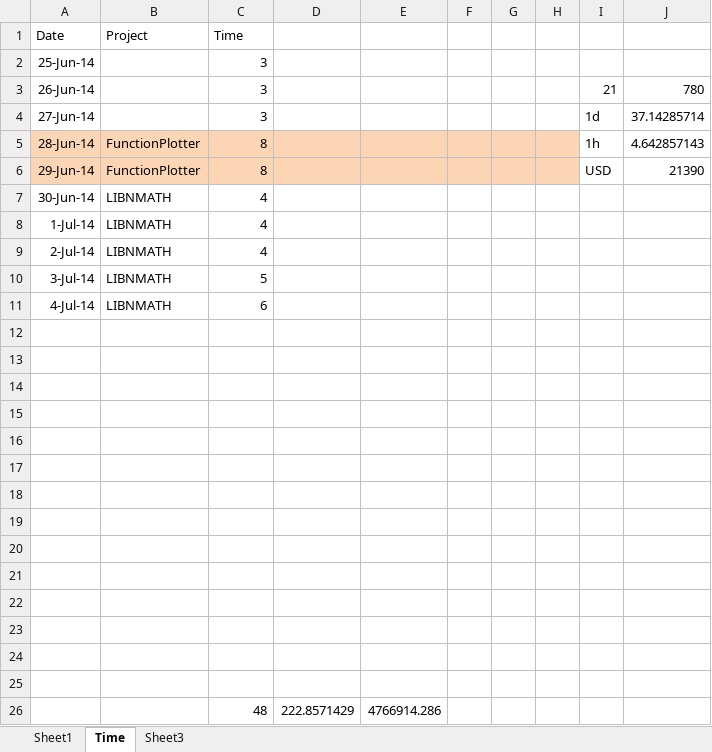
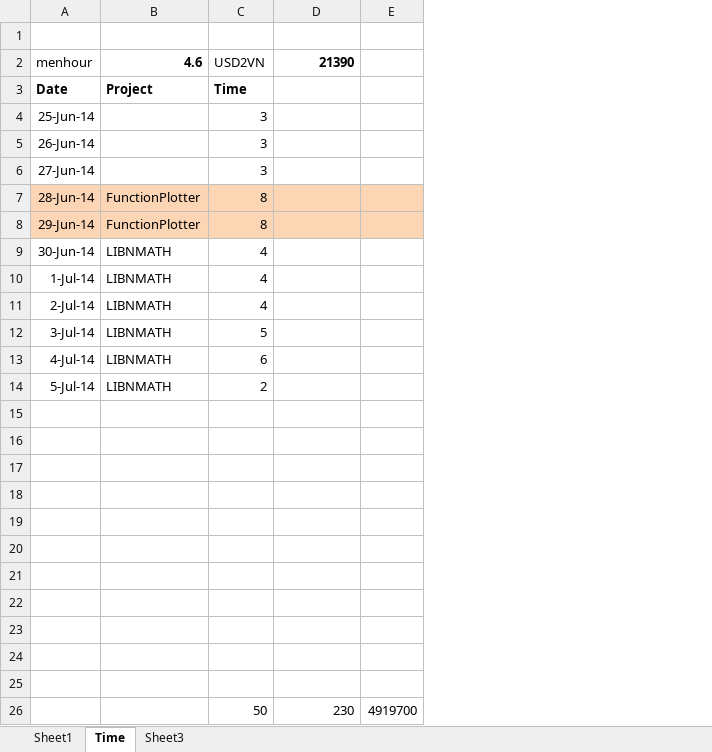
Before and after one commit to daoanhvu/libnmath, an Excel workbook: Test.xlsx, sheet Time, drawn as a sheet; values as stored, in another font and other column widths than the file's, no borders; removed rows and columns are numbered as before the commit, all else as after; the diff names each change by its address in the sheet, - before the commit and + after, or states it on an @@ line.

```diff
--- a/Test.xlsx (sheet Time)
+++ b/Test.xlsx (sheet Time)
-column D, empty
-column E, empty
-column F, empty
-column G, empty
-column H, empty
-column I, rows 3-6: 21 | 1d | 1h | USD
+column E, row 26: 4919700
+row 1: (empty)
+row 2: menhour | 4.6 | USD2VN | 21390
-A3:C3 bold: off
+A3:C3 bold: on
-D5: 780
+D5: (empty)
-D6: 37.14285714
+D6: (empty)
-D7: 4.642857143
+D7: (empty)
-D7:D8 fill: none
+D7:D8 fill: #FCD5B5
-D8: 21390
+D8: (empty)
+row 14: 5-Jul-14 | LIBNMATH | 2
-row 26: (empty)
+row 26:  |  | 50 | 230 | 4919700
-row 24: (empty)
-row 25: (empty)
-row 26:  |  | 48 | 222.8571429 | 4766914.286
```
Also changed, not shown: 3 other files.
